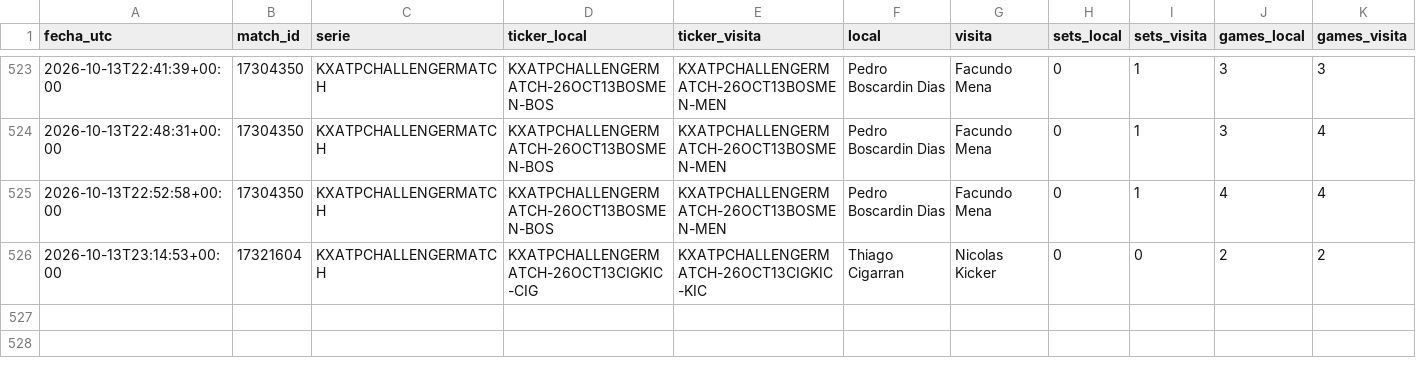
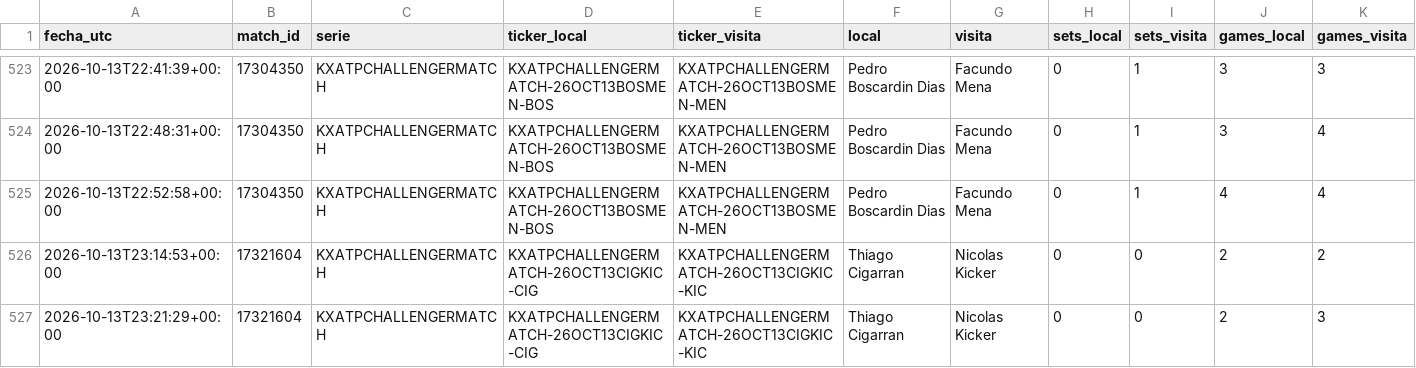
Before and after one commit to dineroforever/tenis-alertas, a CSV file: candidatos.csv, drawn as a sheet; only a part is shown, gaps mark what is left out; rows hold the shown columns only; the diff names each change by its address in the sheet, - before the commit and + after, or states it on an @@ line.

```diff
--- a/candidatos.csv
+++ b/candidatos.csv
+row 527: 2026-10-13T23:21:29+00:00 | 17321604 | KXATPCHALLENGERMATCH | KXATPCHALLENGERMATCH-26OCT13CIGKIC-CIG | KXATPCHALLENGERMATCH-26OCT13CIGKIC-KIC | Thiago Cigarran | Nicolas Kicker | 0 | 0 | 2 | 3
```
Also changed, not shown: 1 other file.
